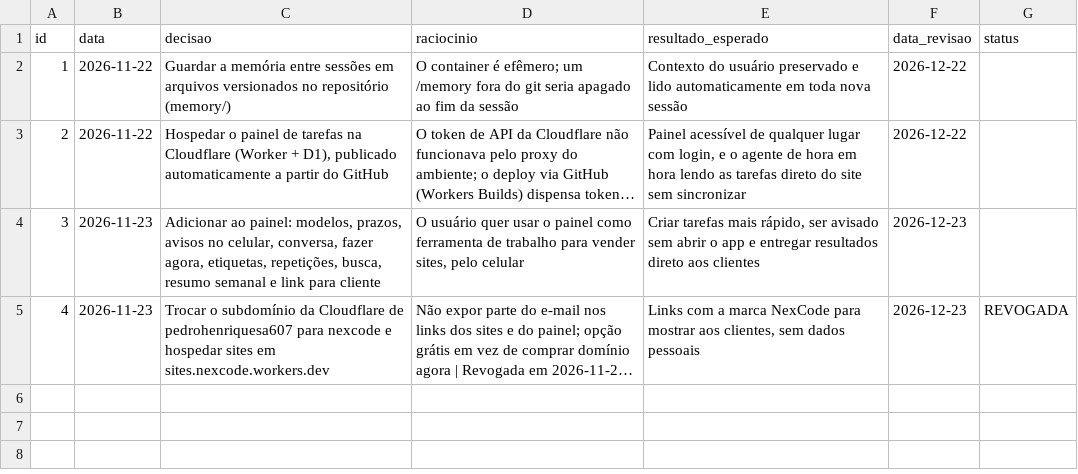
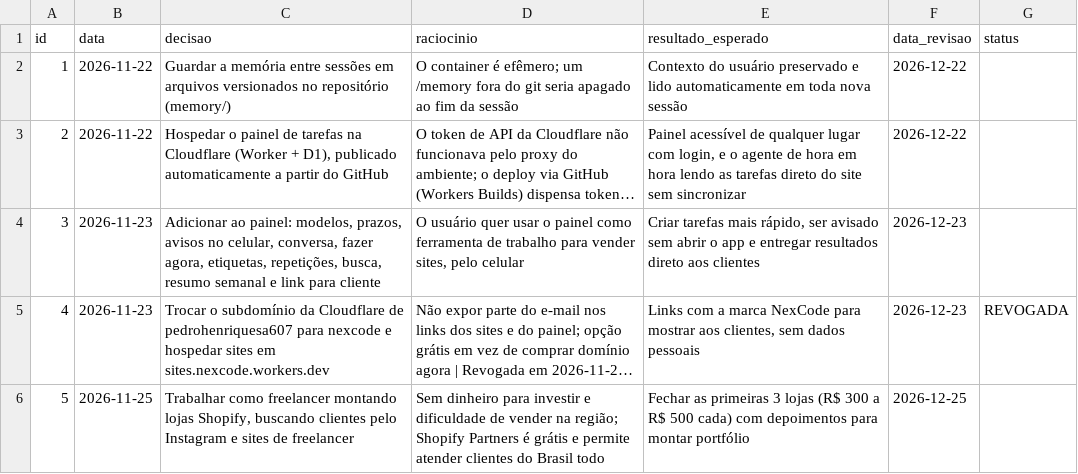
Before and after one commit to pedrohenriquesa607-dev/claude-code-skill, a CSV file: memory/decisions.csv, drawn as a sheet; long unchanged cells end in …; the diff names each change by its address in the sheet, - before the commit and + after, or states it on an @@ line.

```diff
--- a/memory/decisions.csv
+++ b/memory/decisions.csv
+row 6: 5 | 2026-11-25 | Trabalhar como freelancer montando lojas Shopify, buscando clientes pelo Instagram e sites de freelancer | Sem dinheiro para investir e dificuldade de vender na região; Shopify Partners é grátis e permite atender clientes do Brasil todo | Fechar as primeiras 3 lojas (R$ 300 a R$ 500 cada) com depoimentos para montar portfólio | 2026-12-25
```
